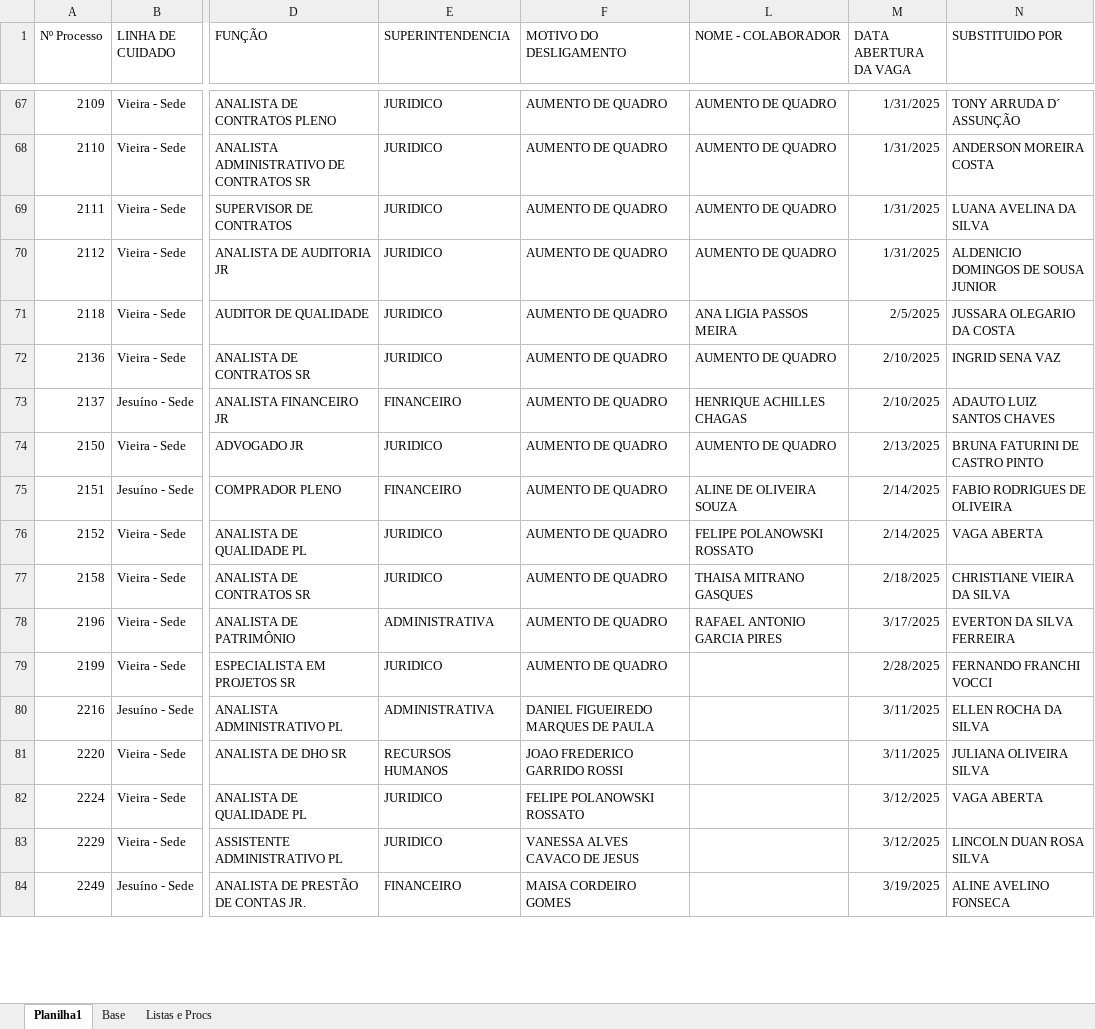
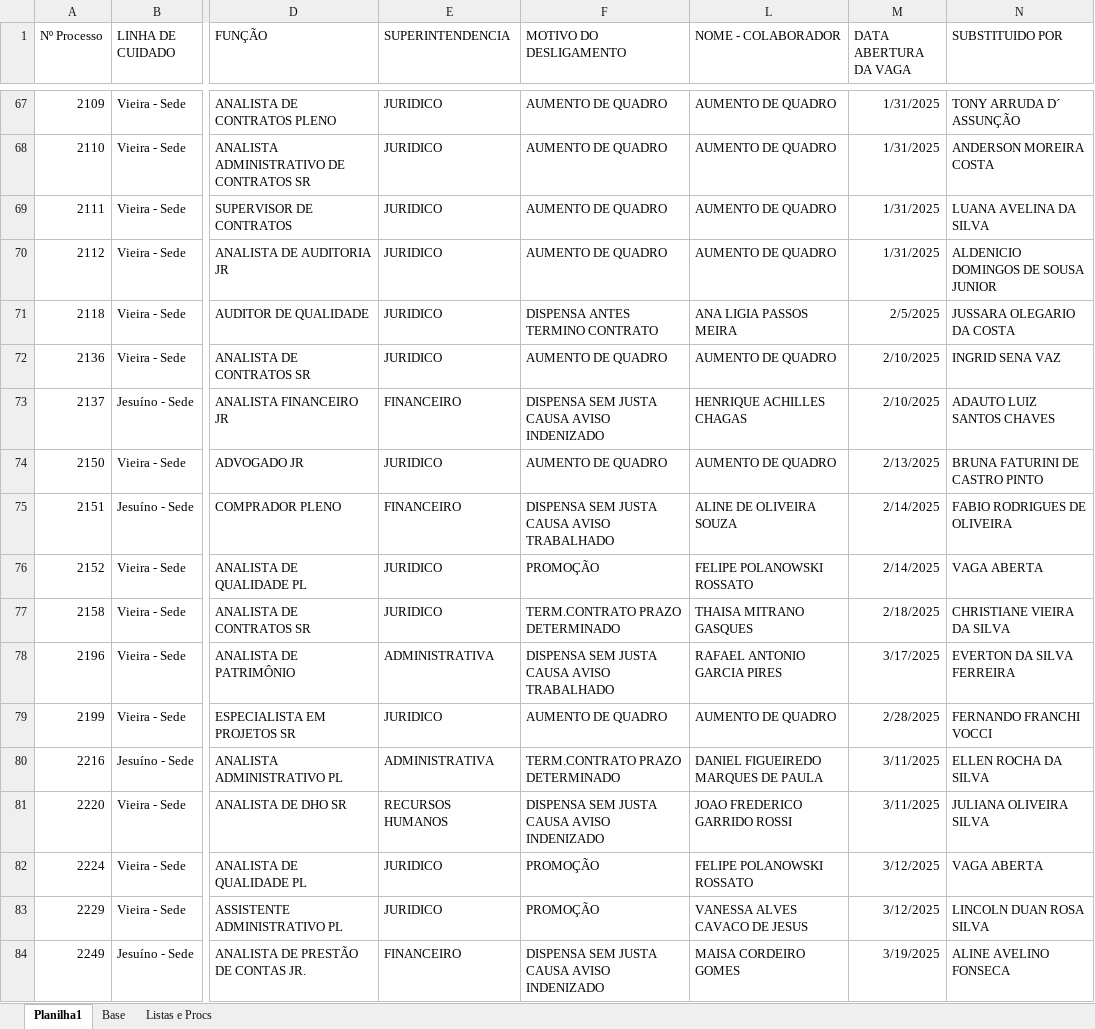
Before and after one commit to madukisp/Dashboard_Vagas_Corporativas_24_25, an Excel workbook: corporativo.xlsx, sheet Planilha1, drawn as a sheet; only a part is shown, gaps mark what is left out; values as stored, in another font and other column widths than the file's, no borders; the diff covers the shown part only; the diff names each change by its address in the sheet, - before the commit and + after, or states it on an @@ line.

```diff
--- a/corporativo.xlsx (sheet Planilha1)
+++ b/corporativo.xlsx (sheet Planilha1)
-F71 (MOTIVO DO DESLIGAMENTO): AUMENTO DE QUADRO
+F71 (MOTIVO DO DESLIGAMENTO): DISPENSA ANTES TERMINO CONTRATO
-F73 (MOTIVO DO DESLIGAMENTO): AUMENTO DE QUADRO
+F73 (MOTIVO DO DESLIGAMENTO): DISPENSA SEM JUSTA CAUSA AVISO INDENIZADO
-F75 (MOTIVO DO DESLIGAMENTO): AUMENTO DE QUADRO
+F75 (MOTIVO DO DESLIGAMENTO): DISPENSA SEM JUSTA CAUSA AVISO TRABALHADO
-F76 (MOTIVO DO DESLIGAMENTO): AUMENTO DE QUADRO
+F76 (MOTIVO DO DESLIGAMENTO): PROMOÇÃO
-F77 (MOTIVO DO DESLIGAMENTO): AUMENTO DE QUADRO
+F77 (MOTIVO DO DESLIGAMENTO): TERM.CONTRATO PRAZO DETERMINADO
-F78 (MOTIVO DO DESLIGAMENTO): AUMENTO DE QUADRO
+F78 (MOTIVO DO DESLIGAMENTO): DISPENSA SEM JUSTA CAUSA AVISO TRABALHADO
-L79 (NOME - COLABORADOR): (empty)
+L79 (NOME - COLABORADOR): AUMENTO DE QUADRO
-F80 (MOTIVO DO DESLIGAMENTO): DANIEL FIGUEIREDO MARQUES DE PAULA
+F80 (MOTIVO DO DESLIGAMENTO): TERM.CONTRATO PRAZO DETERMINADO
-L80 (NOME - COLABORADOR): (empty)
+L80 (NOME - COLABORADOR): DANIEL FIGUEIREDO MARQUES DE PAULA
-F81 (MOTIVO DO DESLIGAMENTO): JOAO FREDERICO GARRIDO ROSSI
+F81 (MOTIVO DO DESLIGAMENTO): DISPENSA SEM JUSTA CAUSA AVISO INDENIZADO
-L81 (NOME - COLABORADOR): (empty)
+L81 (NOME - COLABORADOR): JOAO FREDERICO GARRIDO ROSSI
-F82 (MOTIVO DO DESLIGAMENTO): FELIPE POLANOWSKI ROSSATO
+F82 (MOTIVO DO DESLIGAMENTO): PROMOÇÃO
-L82 (NOME - COLABORADOR): (empty)
+L82 (NOME - COLABORADOR): FELIPE POLANOWSKI ROSSATO
-F83 (MOTIVO DO DESLIGAMENTO): VANESSA ALVES CAVACO DE JESUS
+F83 (MOTIVO DO DESLIGAMENTO): PROMOÇÃO
-L83 (NOME - COLABORADOR): (empty)
+L83 (NOME - COLABORADOR): VANESSA ALVES CAVACO DE JESUS
-F84 (MOTIVO DO DESLIGAMENTO): MAISA CORDEIRO GOMES
+F84 (MOTIVO DO DESLIGAMENTO): DISPENSA SEM JUSTA CAUSA AVISO INDENIZADO
-L84 (NOME - COLABORADOR): (empty)
+L84 (NOME - COLABORADOR): MAISA CORDEIRO GOMES
```
Also changed, not shown: 120 edited cells elsewhere in this sheet, sheet Base, hidden cells, 1 other file.
